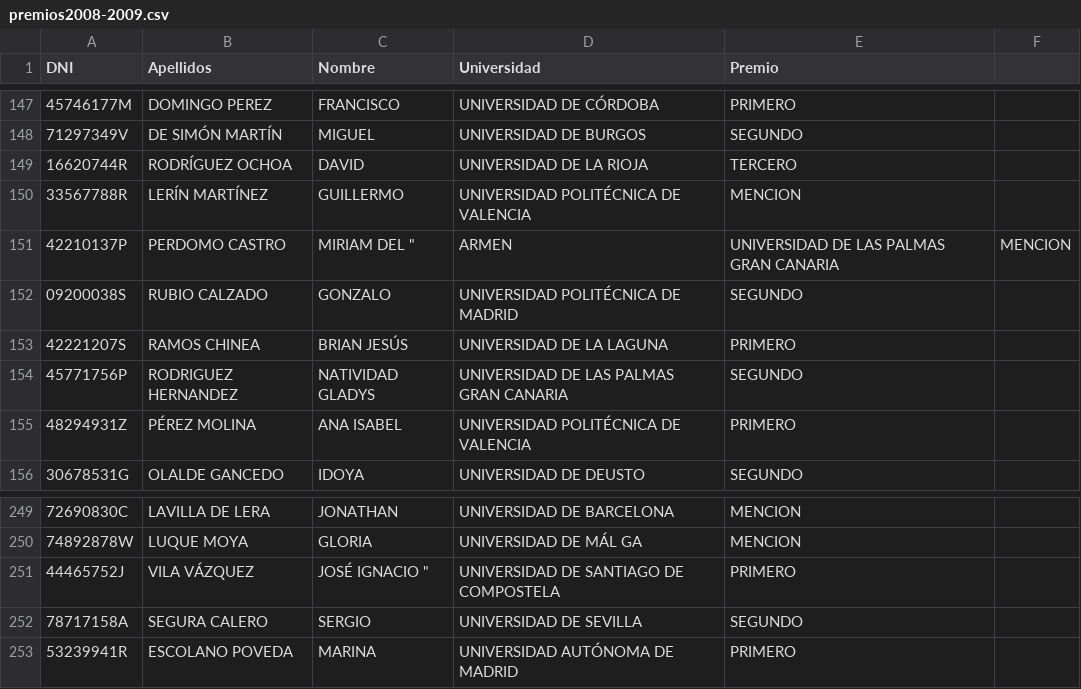
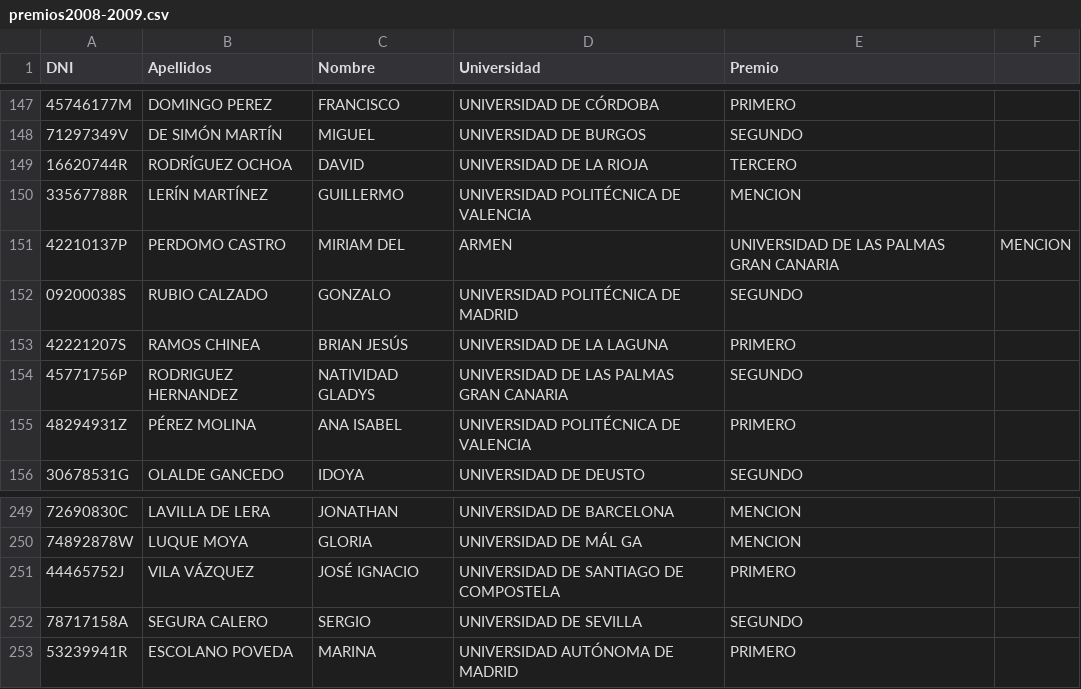
Before and after one commit to renatolrr/Reto-OpenData-OpenDataDay2015, a CSV file: DatosUniversitarios/premios2008-2009.csv, drawn as a sheet; only a part is shown, gaps mark what is left out; the diff names each change by its address in the sheet, - before the commit and + after, or states it on an @@ line.

```diff
--- a/DatosUniversitarios/premios2008-2009.csv
+++ b/DatosUniversitarios/premios2008-2009.csv
-C151 (Nombre): MIRIAM DEL "
+C151 (Nombre): MIRIAM DEL
-C251 (Nombre): JOSÉ IGNACIO "
+C251 (Nombre): JOSÉ IGNACIO
```
Also changed, not shown: DatosUniversitarios/premios2010-2011.csv.
